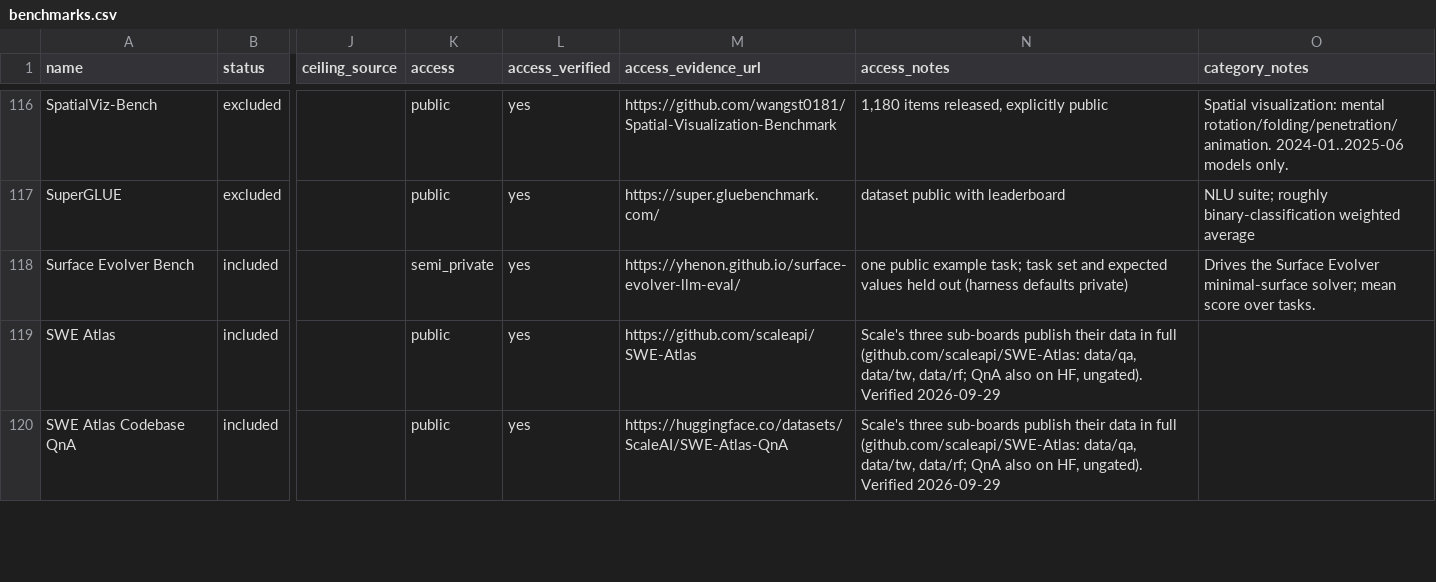
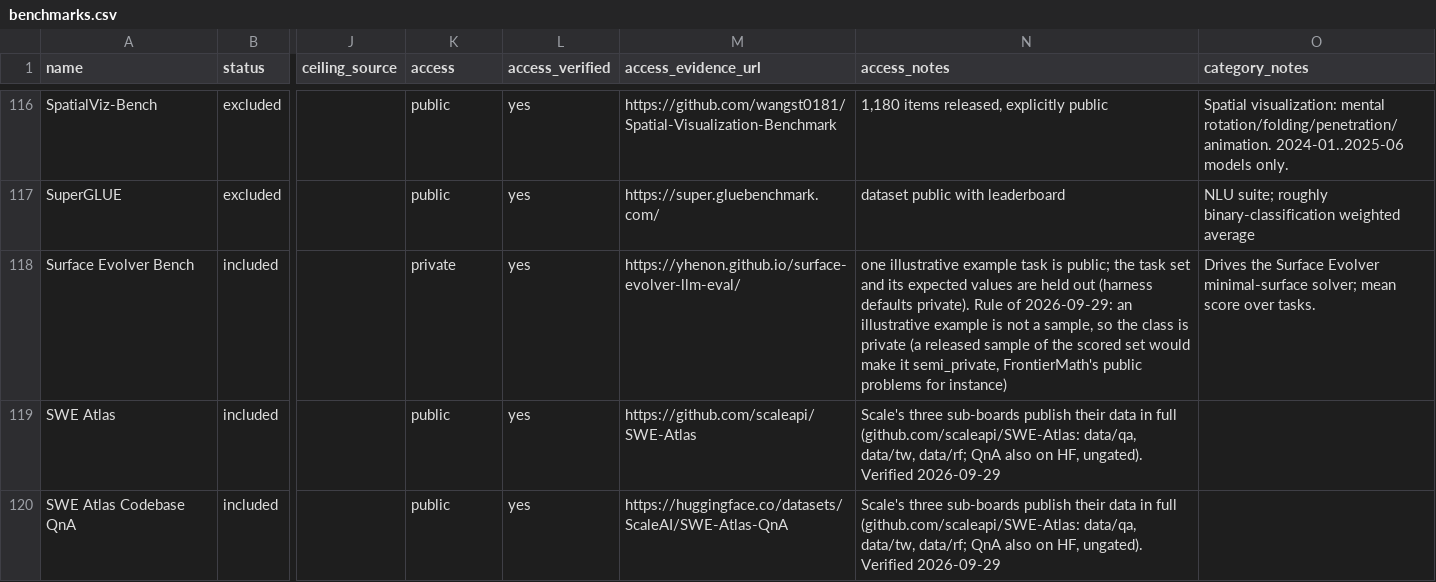
Before and after one commit to General-Purpose-AI-Policy-Lab/benchmark-data-pipeline, a CSV file: 0_input/metadata/benchmarks.csv, drawn as a sheet; only a part is shown, gaps mark what is left out; the diff names each change by its address in the sheet, - before the commit and + after, or states it on an @@ line.

```diff
--- a/0_input/metadata/benchmarks.csv
+++ b/0_input/metadata/benchmarks.csv
-K118 (access): semi_private
+K118 (access): private
-N118 (access_notes): one public example task; task set and expected values held out (harness defaults private)
+N118 (access_notes): one illustrative example task is public; the task set and its expected values are held out (harness defaults private). Rule of 2026-09-29: an illustrative example is not a sample, so the class is private (a released sample of the scored set would make it semi_private, FrontierMath's public problems for instance)
```
Also changed, not shown: 2_database/benchmarks.csv, 4 other files.
